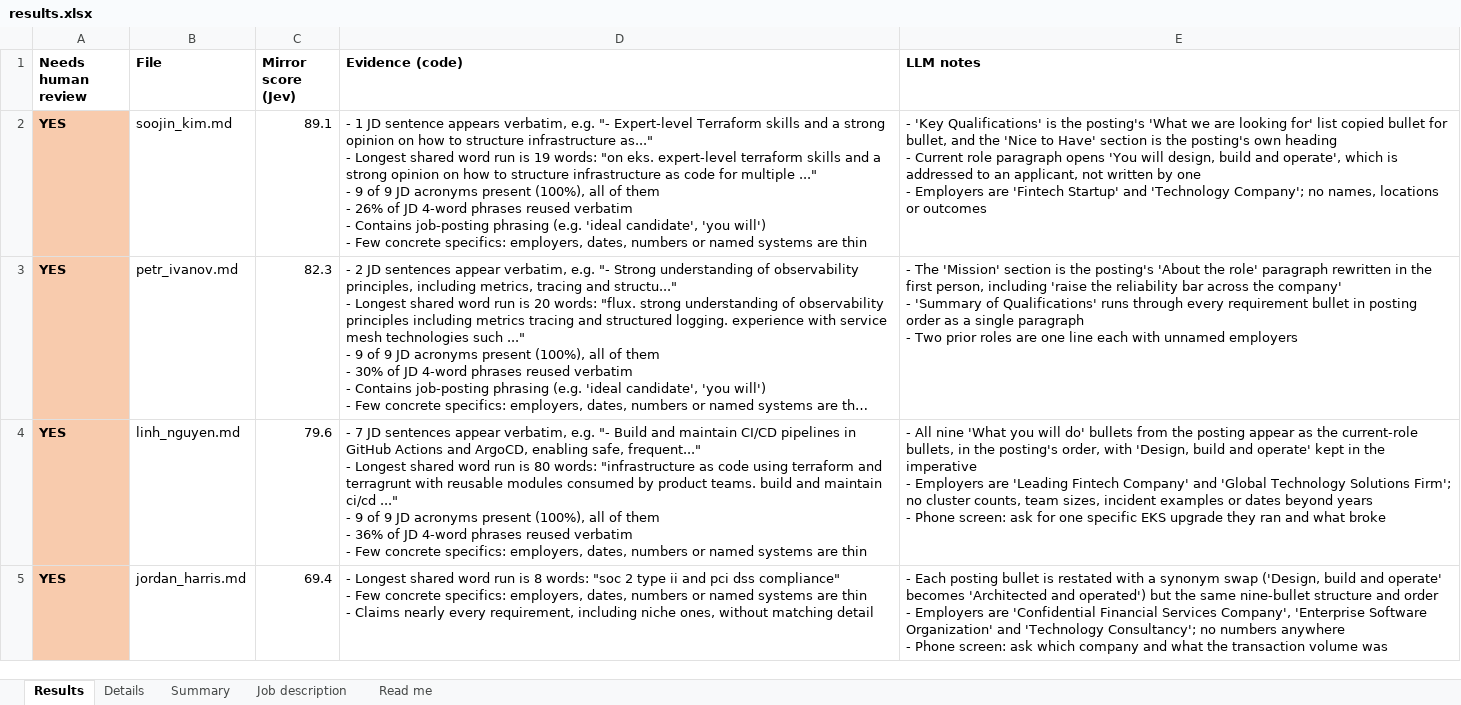
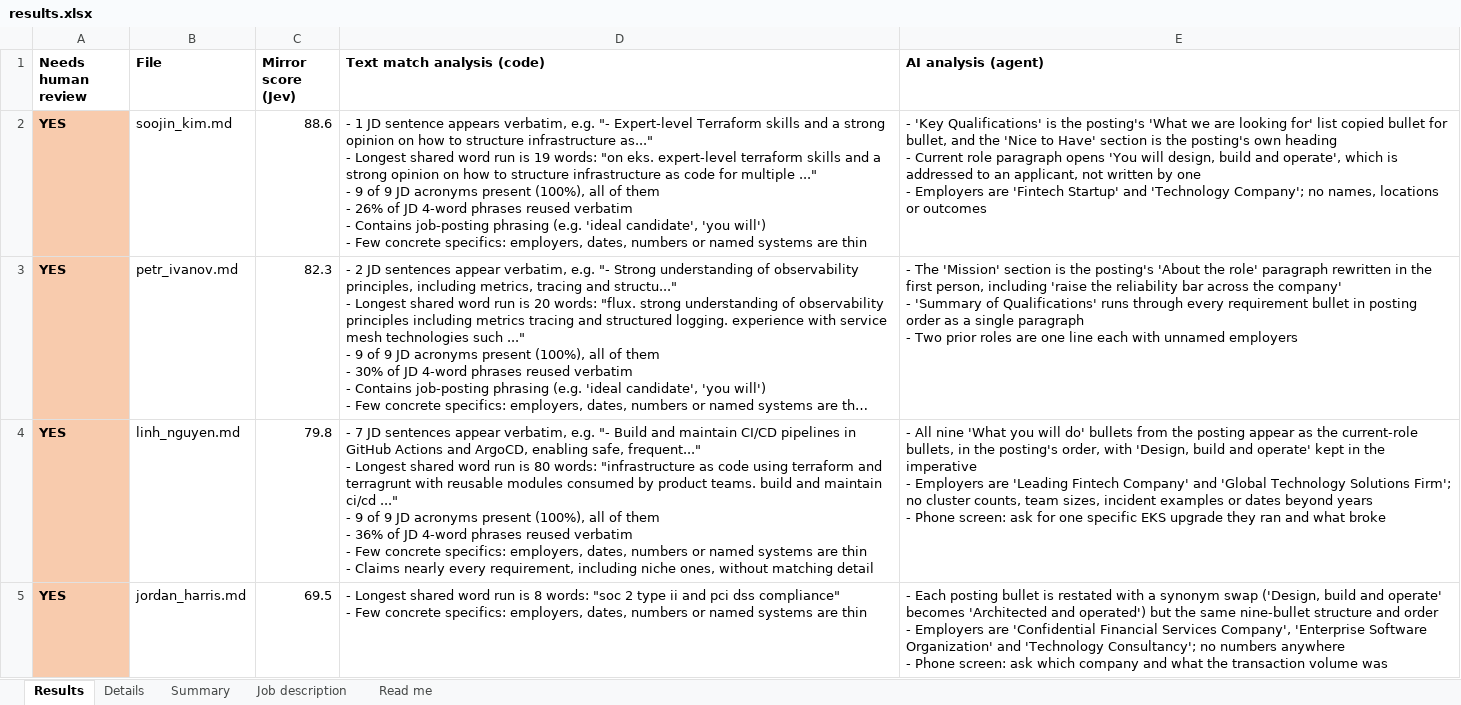
Before and after one commit to SecurityMindedSolutions/ai-skills, an Excel workbook: skills/jev/resume-mirror-eval/mock-data/example-output/results.xlsx, sheet Results, drawn as a sheet; only a part is shown; long unchanged cells end in …; values as stored, in another font and other column widths than the file's, no borders; ↵ is a line break in a cell; the diff covers the shown part only; the diff names each change by its address in the sheet, - before the commit and + after, or states it on an @@ line.

```diff
--- a/skills/jev/resume-mirror-eval/mock-data/example-output/results.xlsx (sheet Results)
+++ b/skills/jev/resume-mirror-eval/mock-data/example-output/results.xlsx (sheet Results)
-D1: Evidence (code)
+D1: Text match analysis (code)
-E1: LLM notes
+E1: AI analysis (agent)
-C2 (Mirror score (Jev)): 89.1
+C2 (Mirror score (Jev)): 88.6
-C4 (Mirror score (Jev)): 79.6
+C4 (Mirror score (Jev)): 79.8
-D4 (Text match analysis (code)): …are thin
+D4 (Text match analysis (code)): …are thin ↵ - Claims nearly every requirement, including niche ones, without matching detail
-C5 (Mirror score (Jev)): 69.4
+C5 (Mirror score (Jev)): 69.5
-D5 (Text match analysis (code)): …are thin ↵ - Claims nearly every requirement, including niche ones, without matching detail
+D5 (Text match analysis (code)): …are thin
```
Also changed, not shown: 8 edited cells elsewhere in this sheet, sheet Details, sheet Summary, sheet Read me, 7 other files.
